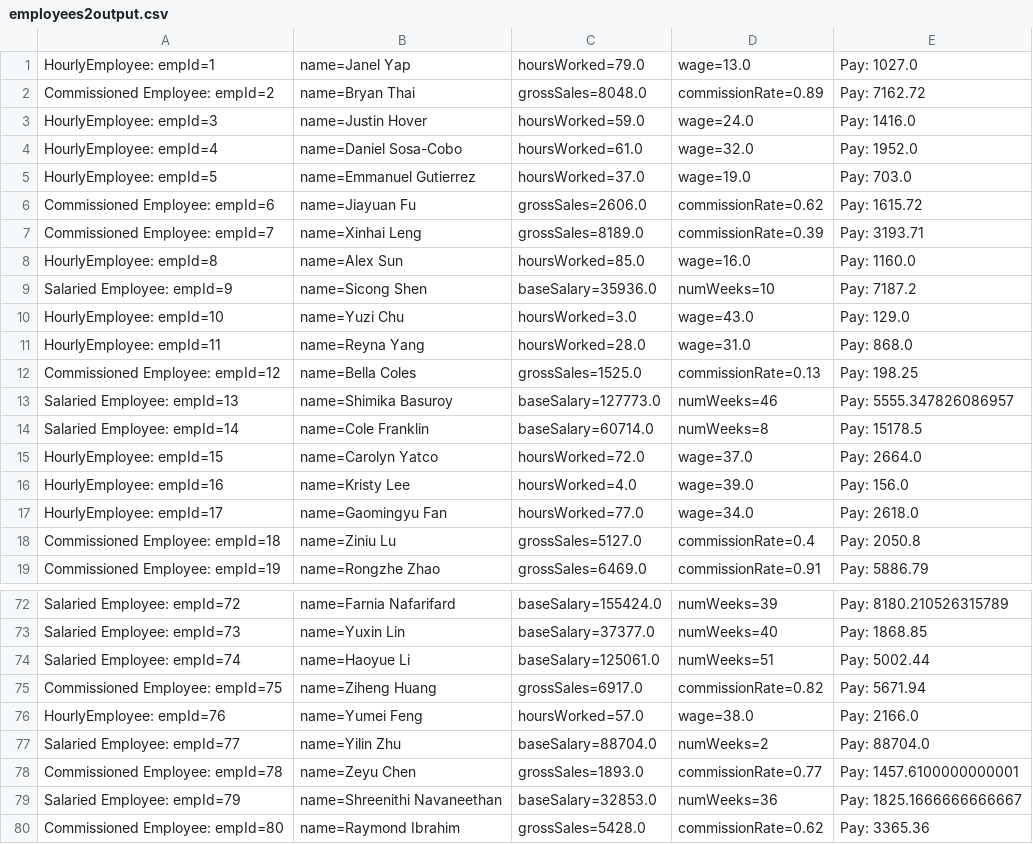
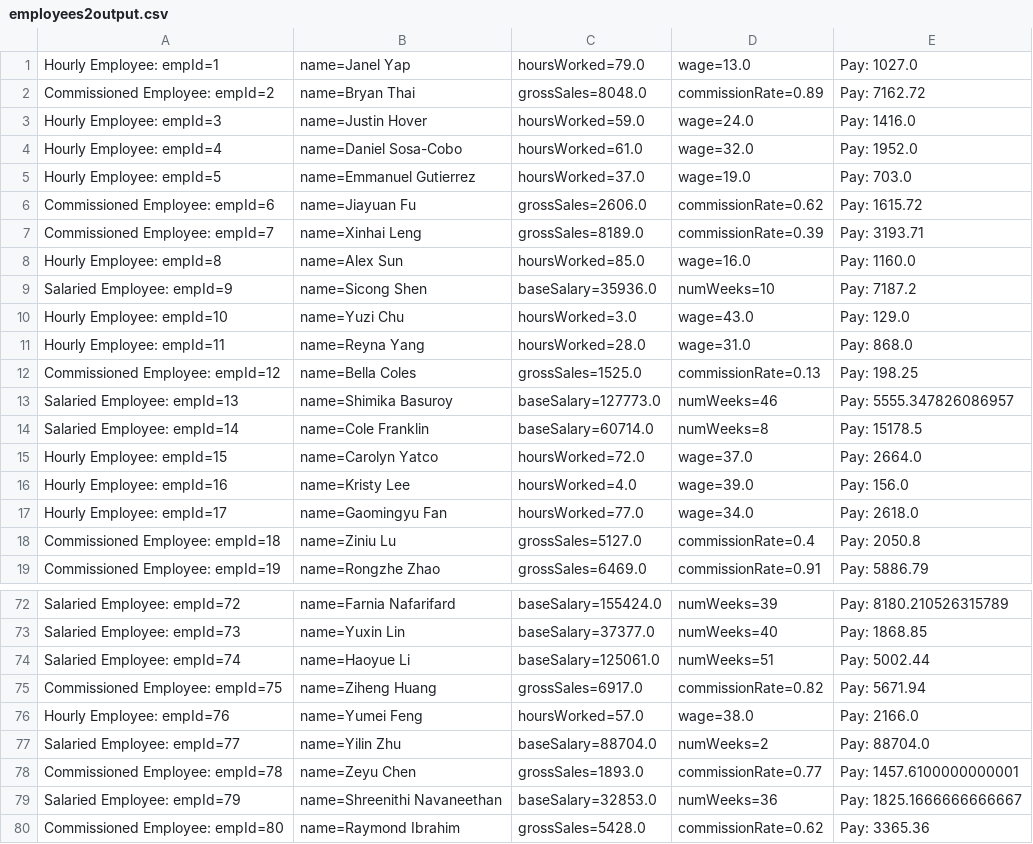
Before and after one commit to CSE8B-Spring2020/cse8b-sp20-pa5-starter, a CSV file: employees2output.csv, drawn as a sheet; only a part is shown, gaps mark what is left out; the diff covers the shown part only.

Commit message:
Added space in "HourlyEmployee".

```diff
--- a/employees2output.csv
+++ b/employees2output.csv
@@ -1,12 +1,12 @@
-HourlyEmployee: empId=1, name=Janel Yap, hoursWorked=79.0, wage=13.0, Pay: 1027.0
+Hourly Employee: empId=1, name=Janel Yap, hoursWorked=79.0, wage=13.0, Pay: 1027.0
 Commissioned Employee: empId=2, name=Bryan Thai, grossSales=8048.0, commissionRate=0.89, Pay: 7162.72
-HourlyEmployee: empId=3, name=Justin Hover, hoursWorked=59.0, wage=24.0, Pay: 1416.0
-HourlyEmployee: empId=4, name=Daniel Sosa-Cobo, hoursWorked=61.0, wage=32.0, Pay: 1952.0
-HourlyEmployee: empId=5, name=Emmanuel Gutierrez, hoursWorked=37.0, wage=19.0, Pay: 703.0
+Hourly Employee: empId=3, name=Justin Hover, hoursWorked=59.0, wage=24.0, Pay: 1416.0
+Hourly Employee: empId=4, name=Daniel Sosa-Cobo, hoursWorked=61.0, wage=32.0, Pay: 1952.0
+Hourly Employee: empId=5, name=Emmanuel Gutierrez, hoursWorked=37.0, wage=19.0, Pay: 703.0
 Commissioned Employee: empId=6, name=Jiayuan Fu, grossSales=2606.0, commissionRate=0.62, Pay: 1615.72
 Commissioned Employee: empId=7, name=Xinhai Leng, grossSales=8189.0, commissionRate=0.39, Pay: 3193.71
-HourlyEmployee: empId=8, name=Alex Sun, hoursWorked=85.0, wage=16.0, Pay: 1160.0
+Hourly Employee: empId=8, name=Alex Sun, hoursWorked=85.0, wage=16.0, Pay: 1160.0
 Salaried Employee: empId=9, name=Sicong Shen, baseSalary=35936.0, numWeeks=10, Pay: 7187.2
-HourlyEmployee: empId=10, name=Yuzi Chu, hoursWorked=3.0, wage=43.0, Pay: 129.0
-HourlyEmployee: empId=11, name=Reyna Yang, hoursWorked=28.0, wage=31.0, Pay: 868.0
+Hourly Employee: empId=10, name=Yuzi Chu, hoursWorked=3.0, wage=43.0, Pay: 129.0
+Hourly Employee: empId=11, name=Reyna Yang, hoursWorked=28.0, wage=31.0, Pay: 868.0
 Commissioned Employee: empId=12, name=Bella Coles, grossSales=1525.0, commissionRate=0.13, Pay: 198.25
@@ -14,5 +14,5 @@ Salaried Employee: empId=13, name=Shimika Basuroy, baseSalary=127773.0, numWeeks
 Salaried Employee: empId=14, name=Cole Franklin, baseSalary=60714.0, numWeeks=8, Pay: 15178.5
-HourlyEmployee: empId=15, name=Carolyn Yatco, hoursWorked=72.0, wage=37.0, Pay: 2664.0
-HourlyEmployee: empId=16, name=Kristy Lee, hoursWorked=4.0, wage=39.0, Pay: 156.0
-HourlyEmployee: empId=17, name=Gaomingyu Fan, hoursWorked=77.0, wage=34.0, Pay: 2618.0
+Hourly Employee: empId=15, name=Carolyn Yatco, hoursWorked=72.0, wage=37.0, Pay: 2664.0
+Hourly Employee: empId=16, name=Kristy Lee, hoursWorked=4.0, wage=39.0, Pay: 156.0
+Hourly Employee: empId=17, name=Gaomingyu Fan, hoursWorked=77.0, wage=34.0, Pay: 2618.0
 Commissioned Employee: empId=18, name=Ziniu Lu, grossSales=5127.0, commissionRate=0.4, Pay: 2050.8
@@ -75,3 +75,3 @@ Salaried Employee: empId=74, name=Haoyue Li, baseSalary=125061.0, numWeeks=51, P
 Commissioned Employee: empId=75, name=Ziheng Huang, grossSales=6917.0, commissionRate=0.82, Pay: 5671.94
-HourlyEmployee: empId=76, name=Yumei Feng, hoursWorked=57.0, wage=38.0, Pay: 2166.0
+Hourly Employee: empId=76, name=Yumei Feng, hoursWorked=57.0, wage=38.0, Pay: 2166.0
 Salaried Employee: empId=77, name=Yilin Zhu, baseSalary=88704.0, numWeeks=2, Pay: 88704.0
```
Also changed, not shown: 32 edited cells elsewhere in this file, employees1output.csv.
